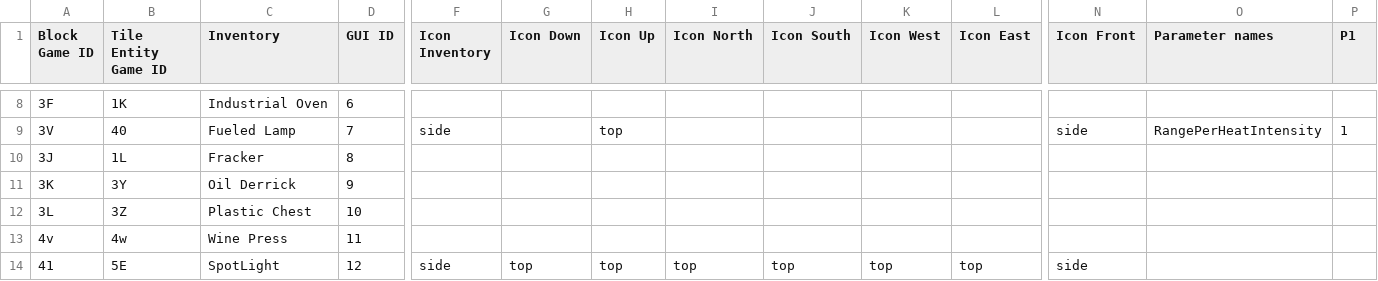
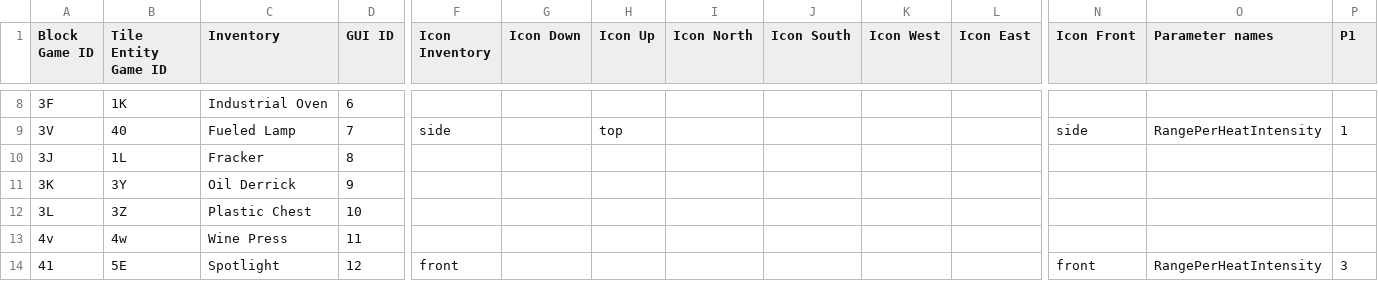
Before and after one commit to PolycraftWorld/polycraft-world, a TSV file: src/main/resources/config/inventory.tsv, drawn as a sheet; only a part is shown, gaps mark what is left out; the diff names each change by its address in the sheet, - before the commit and + after, or states it on an @@ line.

Commit message:
Updated spotlight to take advantaged of new fueld light mechanics

```diff
--- a/src/main/resources/config/inventory.tsv
+++ b/src/main/resources/config/inventory.tsv
-C14 (Inventory): SpotLight
+C14 (Inventory): Spotlight
-F14 (Icon Inventory): side
+F14 (Icon Inventory): front
-G14 (Icon Down): top
+G14 (Icon Down): (empty)
-H14 (Icon Up): top
+H14 (Icon Up): (empty)
-I14 (Icon North): top
+I14 (Icon North): (empty)
-J14 (Icon South): top
+J14 (Icon South): (empty)
-K14 (Icon West): top
+K14 (Icon West): (empty)
-L14 (Icon East): top
+L14 (Icon East): (empty)
-N14 (Icon Front): side
+N14 (Icon Front): front
-O14 (Parameter names): (empty)
+O14 (Parameter names): RangePerHeatIntensity
-P14 (P1): (empty)
+P14 (P1): 3
```
Also changed, not shown: 12 other files.
